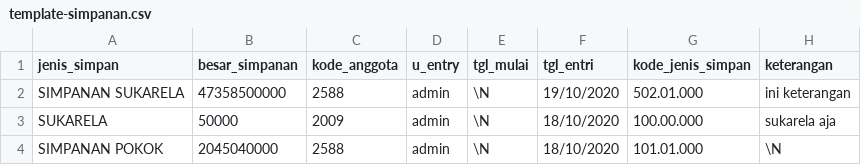
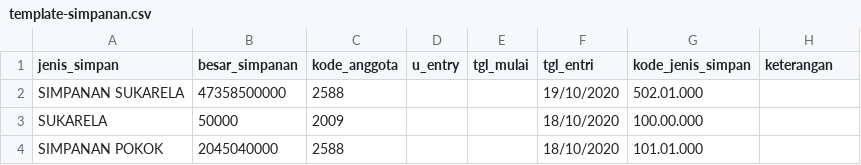
Before and after one commit to ptbtb/simpin, a CSV file: public/template-excel/template-simpanan.csv, drawn as a sheet.

```diff
--- a/public/template-excel/template-simpanan.csv
+++ b/public/template-excel/template-simpanan.csv
@@ -1,4 +1,4 @@
 jenis_simpan;besar_simpanan;kode_anggota;u_entry;tgl_mulai;tgl_entri;kode_jenis_simpan;keterangan
-SIMPANAN SUKARELA;47358500000;2588;admin;\N;19/10/2020;502.01.000;ini keterangan
-SUKARELA;50000;2009;admin;\N;18/10/2020;100.00.000;sukarela aja
-SIMPANAN POKOK;2045040000;2588;admin;\N;18/10/2020;101.01.000;\N
+SIMPANAN SUKARELA;47358500000;2588;;;19/10/2020;502.01.000;
+SUKARELA;50000;2009;;;18/10/2020;100.00.000;
+SIMPANAN POKOK;2045040000;2588;;;18/10/2020;101.01.000;
```
Also changed, not shown: 3 other files.
